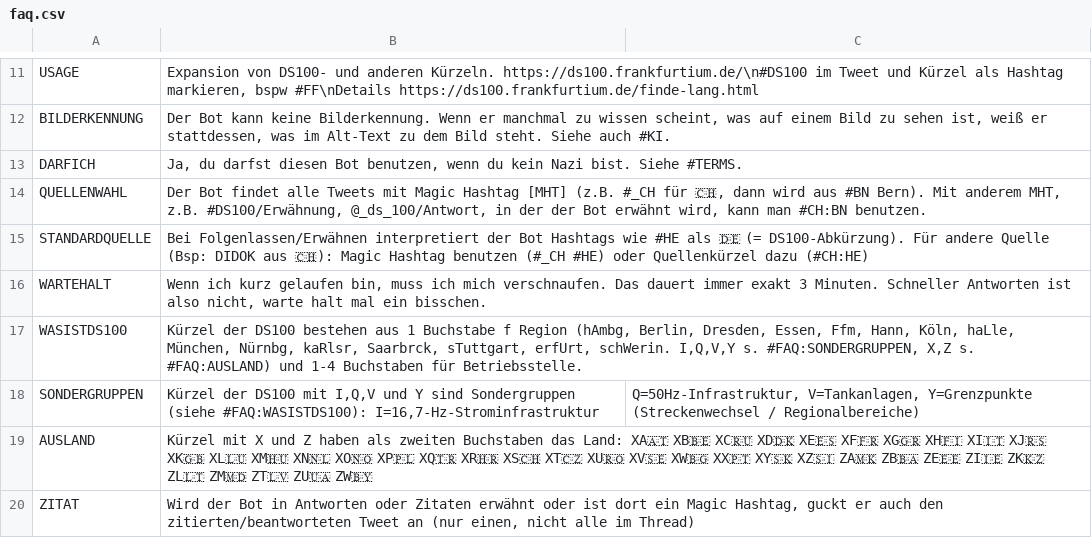
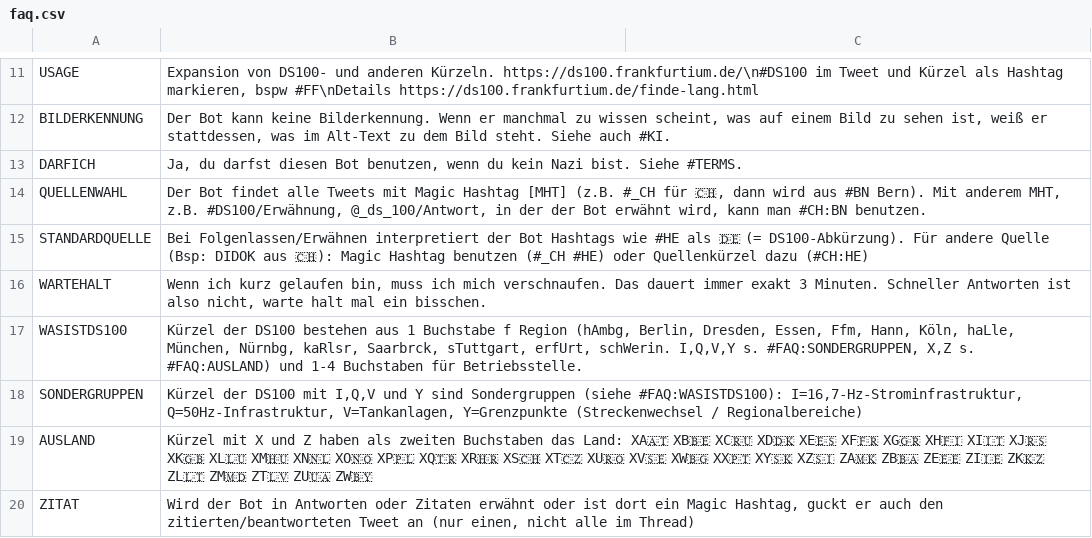
Before and after one commit to baeuchle/ds100bot, a CSV file: sources/faq.csv, drawn as a sheet; only a part is shown, gaps mark what is left out.

Commit message:
FIX #113 FAQ#SONDERGRUPPEN
CHANGELOG FAQ#SONDERGRUPPEN korrigiert

pylint score: 10.00
test score: A 65/0 F 11/0 R 100.0%

```diff
--- a/sources/faq.csv
+++ b/sources/faq.csv
@@ -17,3 +17,3 @@ WARTEHALT;Wenn ich kurz gelaufen bin, muss ich mich verschnaufen. Das dauert imm
 WASISTDS100;Kürzel der DS100 bestehen aus 1 Buchstabe f Region (hAmbg, Berlin, Dresden, Essen, Ffm, Hann, Köln, haLle, München, Nürnbg, kaRlsr, Saarbrck, sTuttgart, erfUrt, schWerin. I,Q,V,Y s. #FAQ:SONDERGRUPPEN, X,Z s. #FAQ:AUSLAND) und 1-4 Buchstaben für Betriebsstelle.
-SONDERGRUPPEN;Kürzel der DS100 mit I,Q,V und Y sind Sondergruppen (siehe #FAQ:WASISTDS100): I=16,7-Hz-Strominfrastruktur; Q=50Hz-Infrastruktur, V=Tankanlagen, Y=Grenzpunkte (Streckenwechsel / Regionalbereiche)
+SONDERGRUPPEN;Kürzel der DS100 mit I,Q,V und Y sind Sondergruppen (siehe #FAQ:WASISTDS100): I=16,7-Hz-Strominfrastruktur, Q=50Hz-Infrastruktur, V=Tankanlagen, Y=Grenzpunkte (Streckenwechsel / Regionalbereiche)
 AUSLAND;Kürzel mit X und Z haben als zweiten Buchstaben das Land: XA🇦🇹 XB🇧🇪 XC🇷🇺 XD🇩🇰 XE🇪🇸 XF🇫🇷 XG🇬🇷 XH🇫🇮 XI🇮🇹 XJ🇷🇸 XK🇬🇧 XL🇱🇺 XM🇭🇺 XN🇳🇱 XO🇳🇴 XP🇵🇱 XQ🇹🇷 XR🇭🇷 XS🇨🇭 XT🇨🇿 XU🇷🇴 XV🇸🇪 XW🇧🇬 XX🇵🇹 XY🇸🇰 XZ🇸🇮 ZA🇲🇰 ZB🇧🇦 ZE🇪🇪 ZI🇮🇪 ZK🇰🇿 ZL🇱🇹 ZM🇲🇩 ZT🇱🇻 ZU🇺🇦 ZW🇧🇾
```
